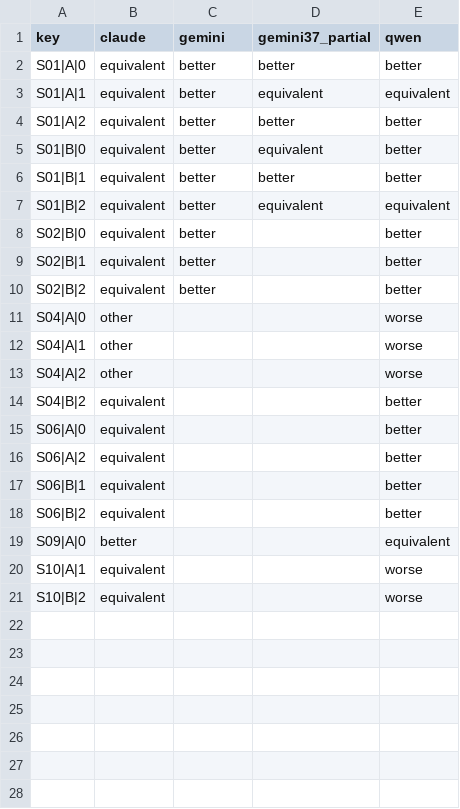
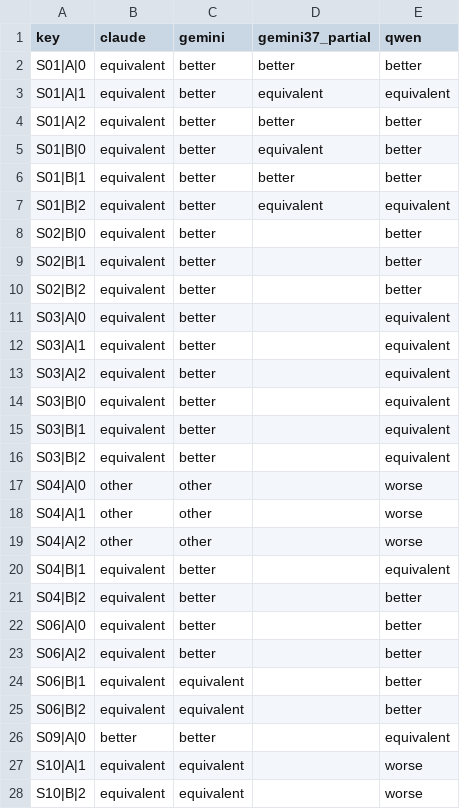
Before and after one commit to gaurav-gandhi-2411/next-season-styles, a CSV file: reports/tables/v3_k2_blind_disagreements.csv, drawn as a sheet.

Commit message:
feat(gate2): N2 complete the K2 blind regrade with Gemini (S03-S10, quota reset)
47 remaining decisions graded (12/59 -> 59/59). Three-way pairwise Cohen's kappa on the binary
acceptable-versus-not measure, n = 59: claude-gemini 1.0, claude-qwen 0.838, gemini-qwen 0.838.
Four-way (better/equivalent/worse/other) kappa is not reported as a finding per M4/rule. LLM
consensus, not human ground truth; no Claude model substituted.

```diff
--- a/reports/tables/v3_k2_blind_disagreements.csv
+++ b/reports/tables/v3_k2_blind_disagreements.csv
@@ -10,12 +10,19 @@ S02|B|1,equivalent,better,,better
 S02|B|2,equivalent,better,,better
-S04|A|0,other,,,worse
-S04|A|1,other,,,worse
-S04|A|2,other,,,worse
-S04|B|2,equivalent,,,better
-S06|A|0,equivalent,,,better
-S06|A|2,equivalent,,,better
-S06|B|1,equivalent,,,better
-S06|B|2,equivalent,,,better
-S09|A|0,better,,,equivalent
-S10|A|1,equivalent,,,worse
-S10|B|2,equivalent,,,worse
+S03|A|0,equivalent,better,,equivalent
+S03|A|1,equivalent,better,,equivalent
+S03|A|2,equivalent,better,,equivalent
+S03|B|0,equivalent,better,,equivalent
+S03|B|1,equivalent,better,,equivalent
+S03|B|2,equivalent,better,,equivalent
+S04|A|0,other,other,,worse
+S04|A|1,other,other,,worse
+S04|A|2,other,other,,worse
+S04|B|1,equivalent,better,,equivalent
+S04|B|2,equivalent,better,,better
+S06|A|0,equivalent,better,,better
+S06|A|2,equivalent,better,,better
+S06|B|1,equivalent,equivalent,,better
+S06|B|2,equivalent,equivalent,,better
+S09|A|0,better,better,,equivalent
+S10|A|1,equivalent,equivalent,,worse
+S10|B|2,equivalent,equivalent,,worse
```
Also changed, not shown: reports/tables/v3_k2_blind_kappa.csv, 2 other files.
